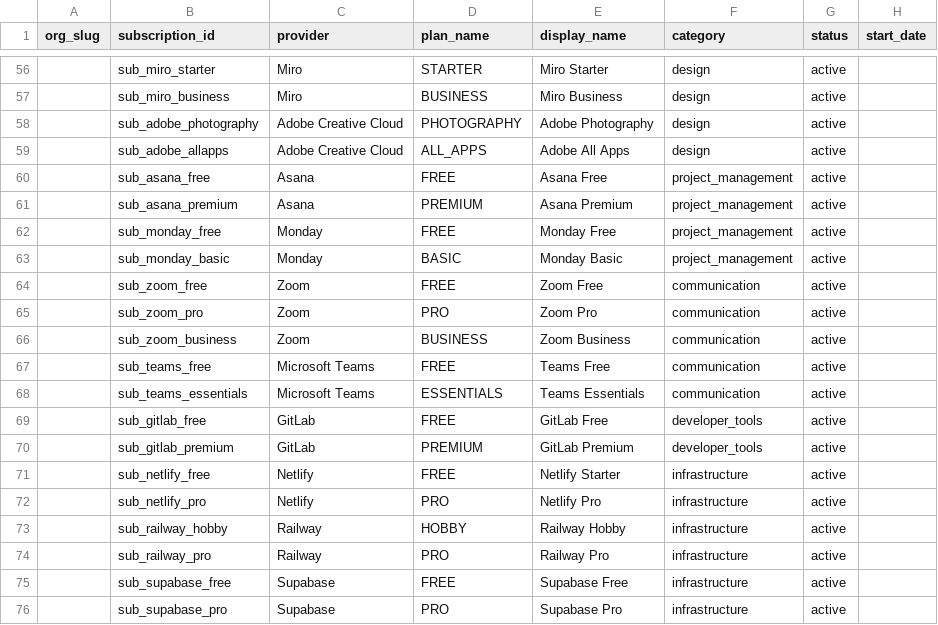
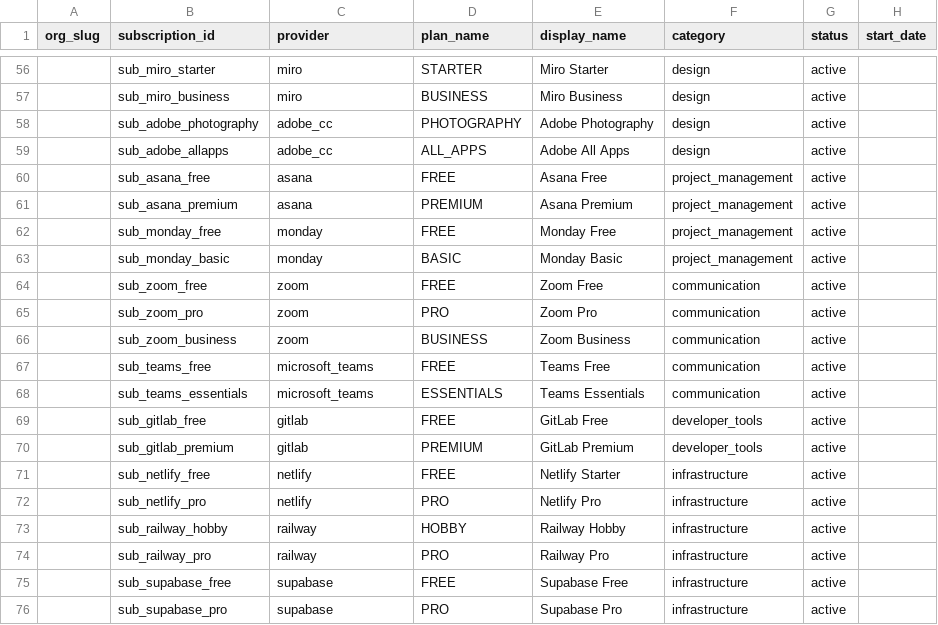
Before and after one commit to cloud-act-ai/cloudact-mono-repo, a CSV file: api-service/configs/saas/seed/data/saas_subscription_plans.csv, drawn as a sheet; only a part is shown, gaps mark what is left out; the diff covers the shown part only; the diff names each change by its address in the sheet, - before the commit and + after, or states it on an @@ line.

```diff
--- a/api-service/configs/saas/seed/data/saas_subscription_plans.csv
+++ b/api-service/configs/saas/seed/data/saas_subscription_plans.csv
-C56:C57 (provider): Miro
+C56:C57 (provider): miro
-C58:C59 (provider): Adobe Creative Cloud
+C58:C59 (provider): adobe_cc
-C60:C61 (provider): Asana
+C60:C61 (provider): asana
-C62:C63 (provider): Monday
+C62:C63 (provider): monday
-C64:C66 (provider): Zoom
+C64:C66 (provider): zoom
-C67:C68 (provider): Microsoft Teams
+C67:C68 (provider): microsoft_teams
-C69:C70 (provider): GitLab
+C69:C70 (provider): gitlab
-C71:C72 (provider): Netlify
+C71:C72 (provider): netlify
-C73:C74 (provider): Railway
+C73:C74 (provider): railway
-C75:C76 (provider): Supabase
+C75:C76 (provider): supabase
```
Also changed, not shown: 54 edited cells elsewhere in this file, 16 other files.
